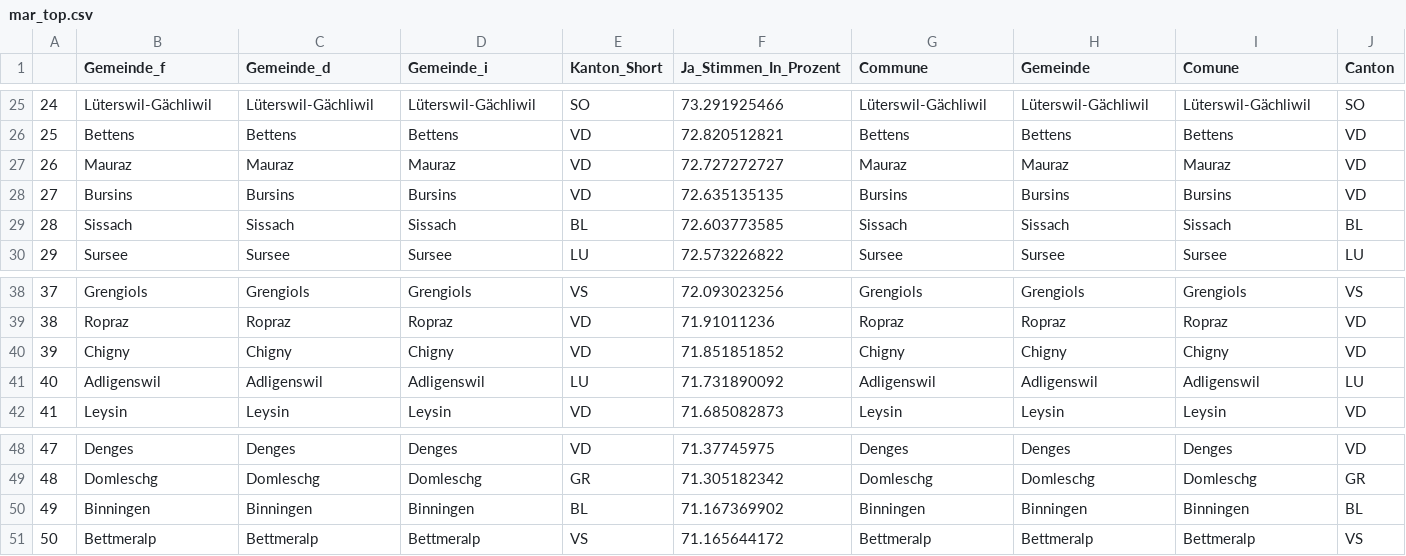
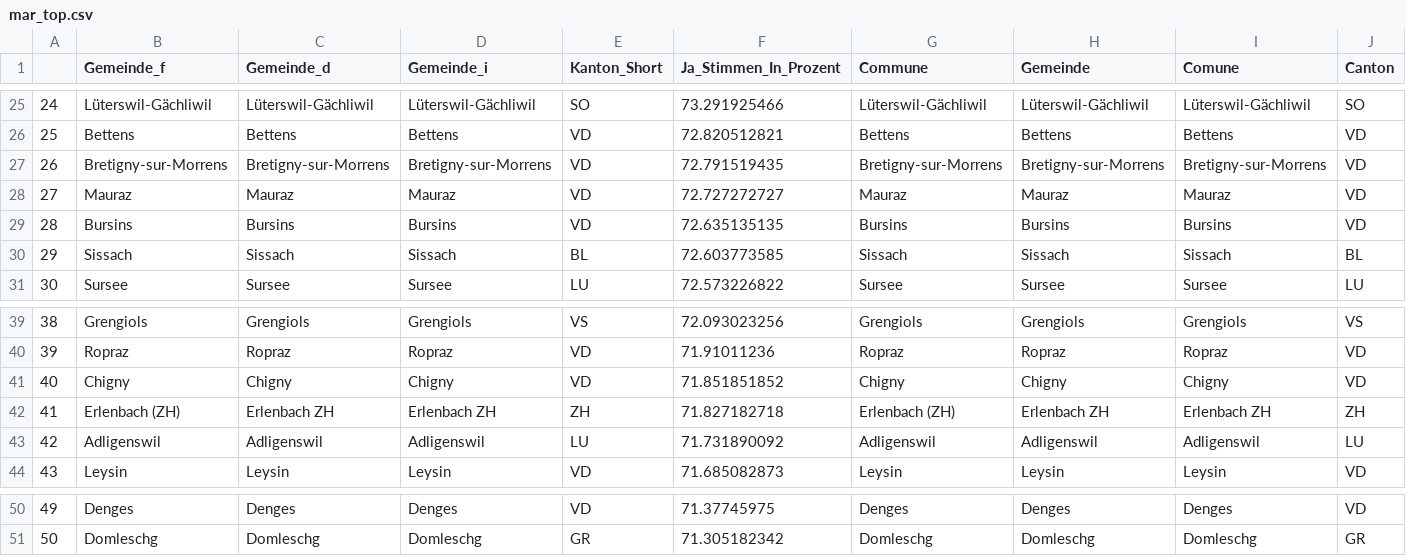
Before and after one commit to awp-finanznachrichten/lena_september2021, a CSV file: Tableaux/mar_top.csv, drawn as a sheet; only a part is shown, gaps mark what is left out; removed rows and columns are numbered as before the commit, all else as after; rows hold the shown columns only; the diff names each change by its address in the sheet, - before the commit and + after, or states it on an @@ line.

```diff
--- a/Tableaux/mar_top.csv
+++ b/Tableaux/mar_top.csv
+row 27: 26 | Bretigny-sur-Morrens | Bretigny-sur-Morrens | Bretigny-sur-Morrens | VD | 72.791519435 | Bretigny-sur-Morrens | Bretigny-sur-Morrens | Bretigny-sur-Morrens | VD
@@ column A renumbered between rows 28 and 51 @@
+row 42: 41 | Erlenbach (ZH) | Erlenbach ZH | Erlenbach ZH | ZH | 71.827182718 | Erlenbach (ZH) | Erlenbach ZH | Erlenbach ZH | ZH
-row 50: 49 | Binningen | Binningen | Binningen | BL | 71.167369902 | Binningen | Binningen | Binningen | BL
-row 51: 50 | Bettmeralp | Bettmeralp | Bettmeralp | VS | 71.165644172 | Bettmeralp | Bettmeralp | Bettmeralp | VS
```
Also changed, not shown: Tableaux/cap_flop.csv, Tableaux/cap_top.csv, 1 other file.
